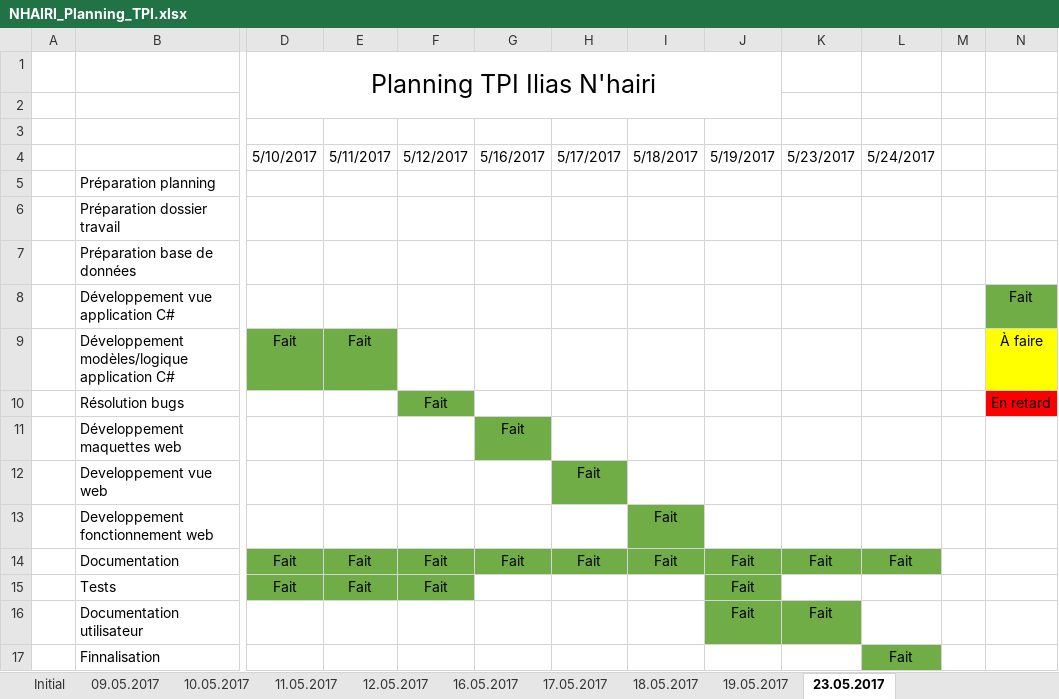
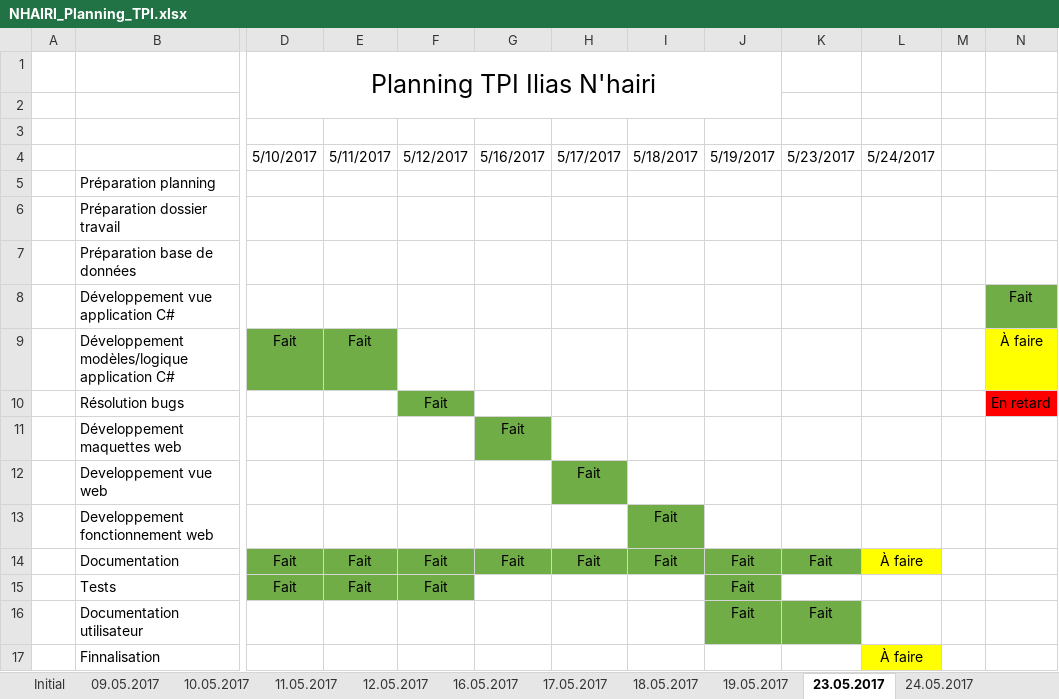
Before and after one commit to IliasN/TPI, an Excel workbook: NHAIRI_Planning_TPI.xlsx, sheet 23.05.2017, drawn as a sheet; only a part is shown, gaps mark what is left out; values as stored, in another font and other column widths than the file's, no borders; the diff names each change by its address in the sheet, - before the commit and + after, or states it on an @@ line.

```diff
--- a/NHAIRI_Planning_TPI.xlsx (sheet 23.05.2017)
+++ b/NHAIRI_Planning_TPI.xlsx (sheet 23.05.2017)
+sheet tab: 24.05.2017
-L14 (5/24/2017): Fait
+L14 (5/24/2017): À faire
-L14 fill: #70AD47
+L14 fill: #FFFF00
-L17 (5/24/2017): Fait
+L17 (5/24/2017): À faire
-L17 fill: #70AD47
+L17 fill: #FFFF00
```
Also changed, not shown: 26 other files.
